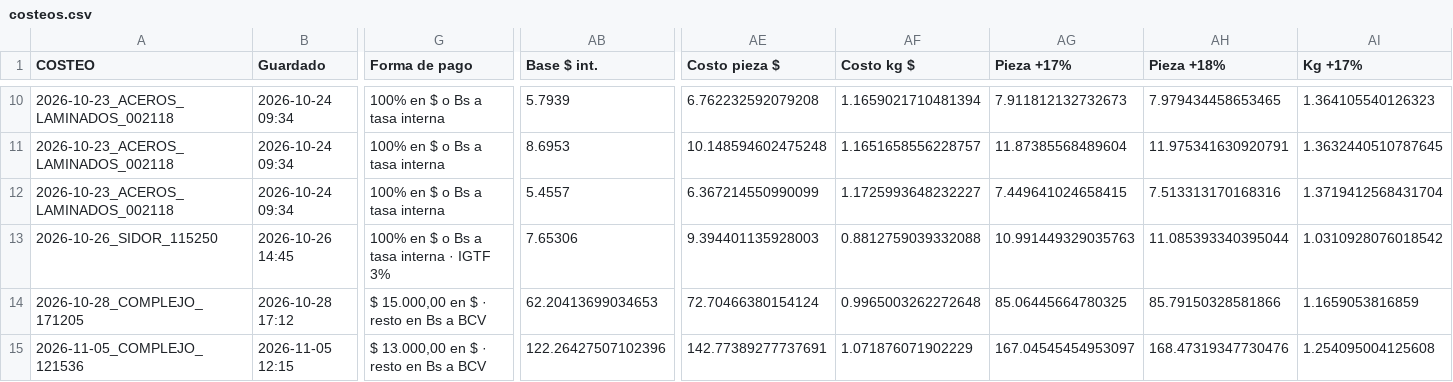
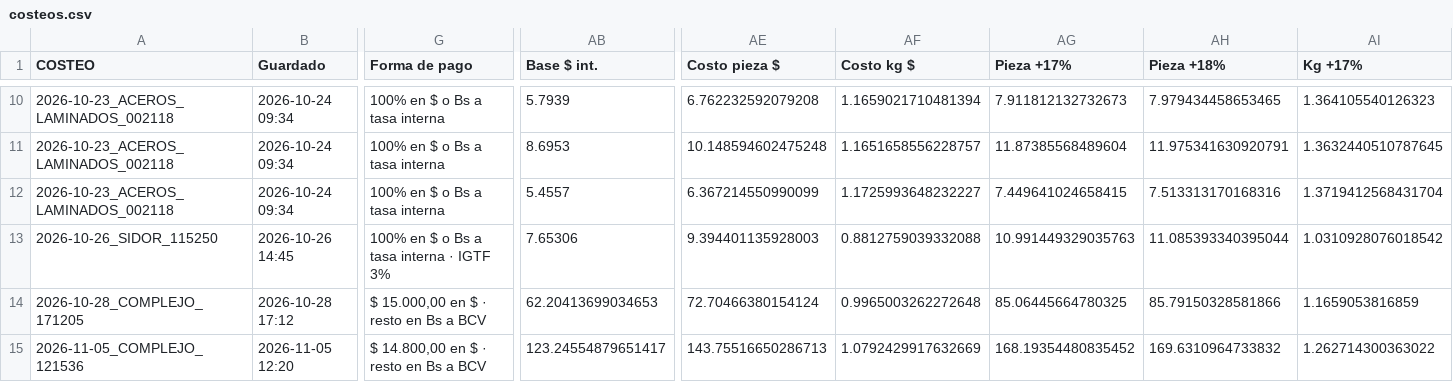
Before and after one commit to Aryana-ia/costeo-compras, a CSV file: data/costeos.csv, drawn as a sheet; only a part is shown, gaps mark what is left out; the diff covers the shown part only; the diff names each change by its address in the sheet, - before the commit and + after, or states it on an @@ line.

```diff
--- a/data/costeos.csv
+++ b/data/costeos.csv
-B15 (Guardado): 2026-11-05 12:15
+B15 (Guardado): 2026-11-05 12:20
-G15 (Forma de pago): $ 13.000,00 en $ · resto en Bs a BCV
+G15 (Forma de pago): $ 14.800,00 en $ · resto en Bs a BCV
-AB15 (Base $ int.): 122.26427507102396
+AB15 (Base $ int.): 123.24554879651417
-AE15 (Costo pieza $): 142.77389277737691
+AE15 (Costo pieza $): 143.75516650286713
-AF15 (Costo kg $): 1.071876071902229
+AF15 (Costo kg $): 1.0792429917632669
-AG15 (Pieza +17%): 167.04545454953097
+AG15 (Pieza +17%): 168.19354480835452
-AH15 (Pieza +18%): 168.47319347730476
+AH15 (Pieza +18%): 169.6310964733832
-AI15 (Kg +17%): 1.254095004125608
+AI15 (Kg +17%): 1.262714300363022
```
Also changed, not shown: 4 edited cells elsewhere in this file.
